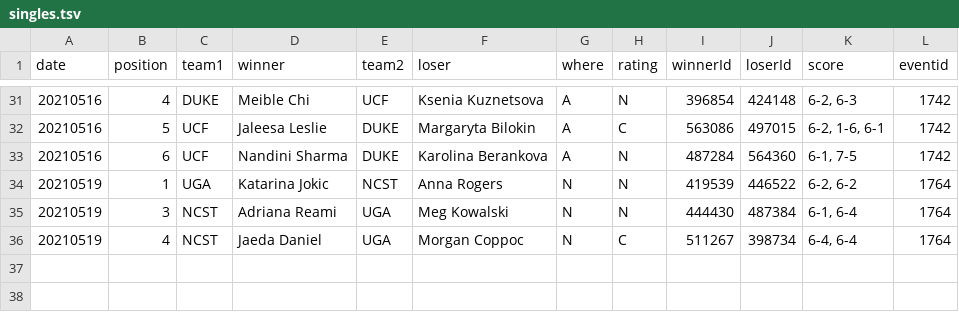
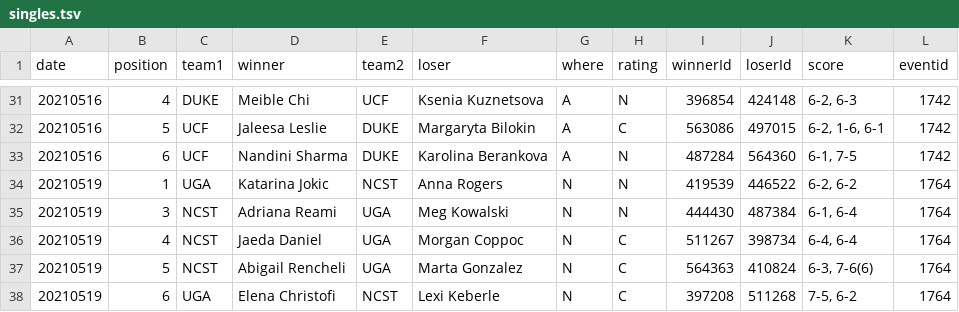
Before and after one commit to slam10s/may-madness, a TSV file: data/2020-21/ncaaw/singles.tsv, drawn as a sheet; only a part is shown, gaps mark what is left out.

```diff
--- a/data/2020-21/ncaaw/singles.tsv
+++ b/data/2020-21/ncaaw/singles.tsv
@@ -36 +36,3 @@ date	position	team1	winner	team2	loser	where	rating	winnerId	loserId	score	event
 20210519	4	NCST	Jaeda Daniel        	UGA 	Morgan Coppoc      	N	C 	511267	398734	6-4, 6-4        	1764
+20210519	5	NCST	Abigail Rencheli    	UGA 	Marta Gonzalez     	N	C 	564363	410824	6-3, 7-6(6)     	1764
+20210519	6	UGA 	Elena Christofi     	NCST	Lexi Keberle       	N	C 	397208	511268	7-5, 6-2        	1764
```
Also changed, not shown: data/2020-21/ncaaw/schedule.tsv, data/2020-21/ncaaw/scores.tsv, 4 other files.
